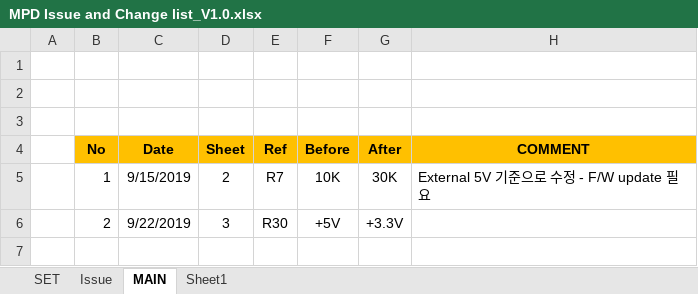
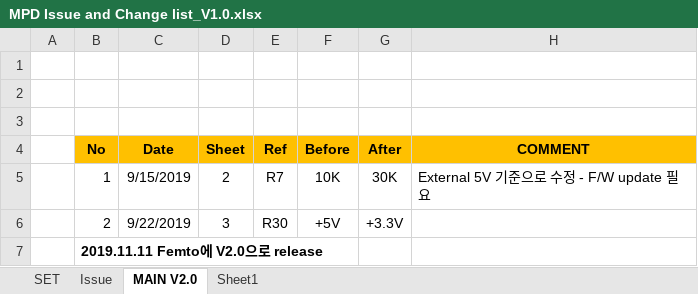
Before and after one commit to ArvidJoung/Plasma_Generator, an Excel workbook: 2_Micro_Plasma_Dispenser/1_Schematic/Build V2.0/MPD Issue and Change list_V1.0.xlsx, sheet MAIN V2.0, drawn as a sheet; values as stored, in another font and other column widths than the file's, no borders; the diff names each change by its address in the sheet, - before the commit and + after, or states it on an @@ line.

```diff
--- a/2_Micro_Plasma_Dispenser/1_Schematic/Build V2.0/MPD Issue and Change list_V1.0.xlsx (sheet MAIN V2.0)
+++ b/2_Micro_Plasma_Dispenser/1_Schematic/Build V2.0/MPD Issue and Change list_V1.0.xlsx (sheet MAIN V2.0)
-sheet tab: MAIN
+sheet tab: MAIN V2.0
+row 7:  | 2019.11.11 Femto에 V2.0으로 release
```
Also changed, not shown: 32 other files.
